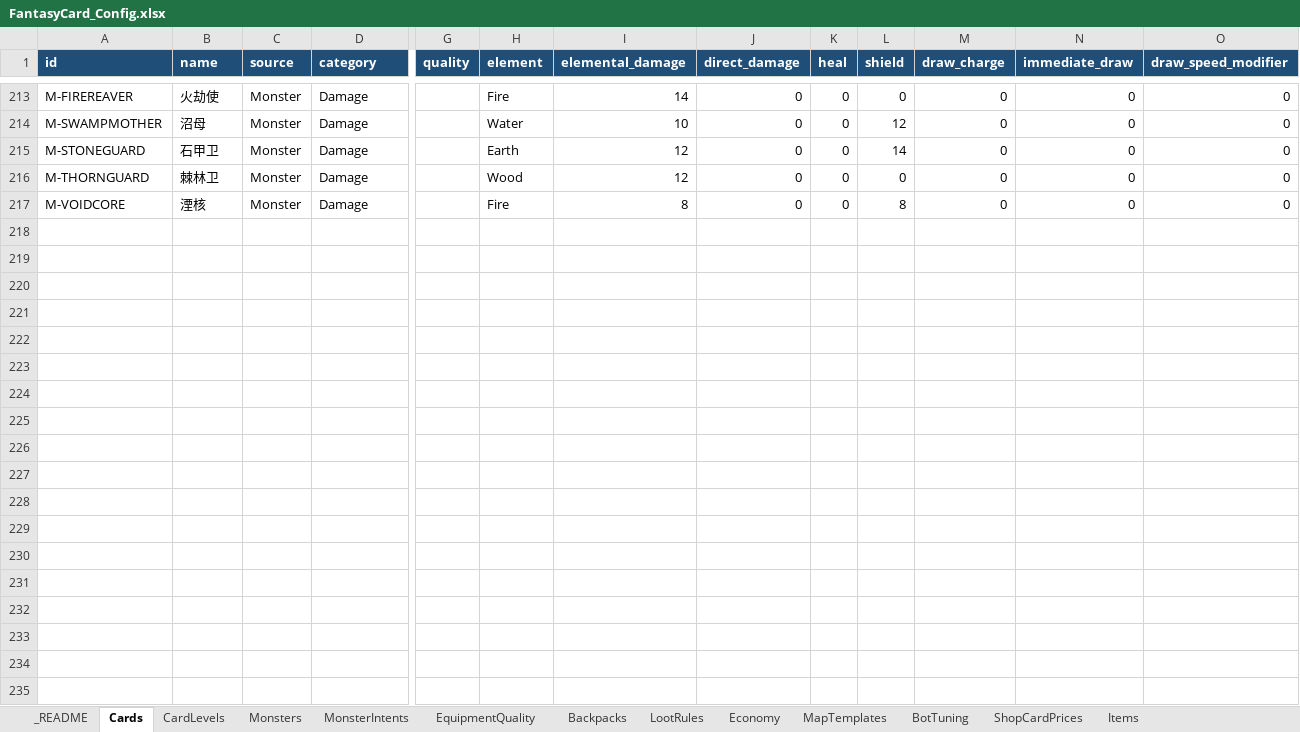
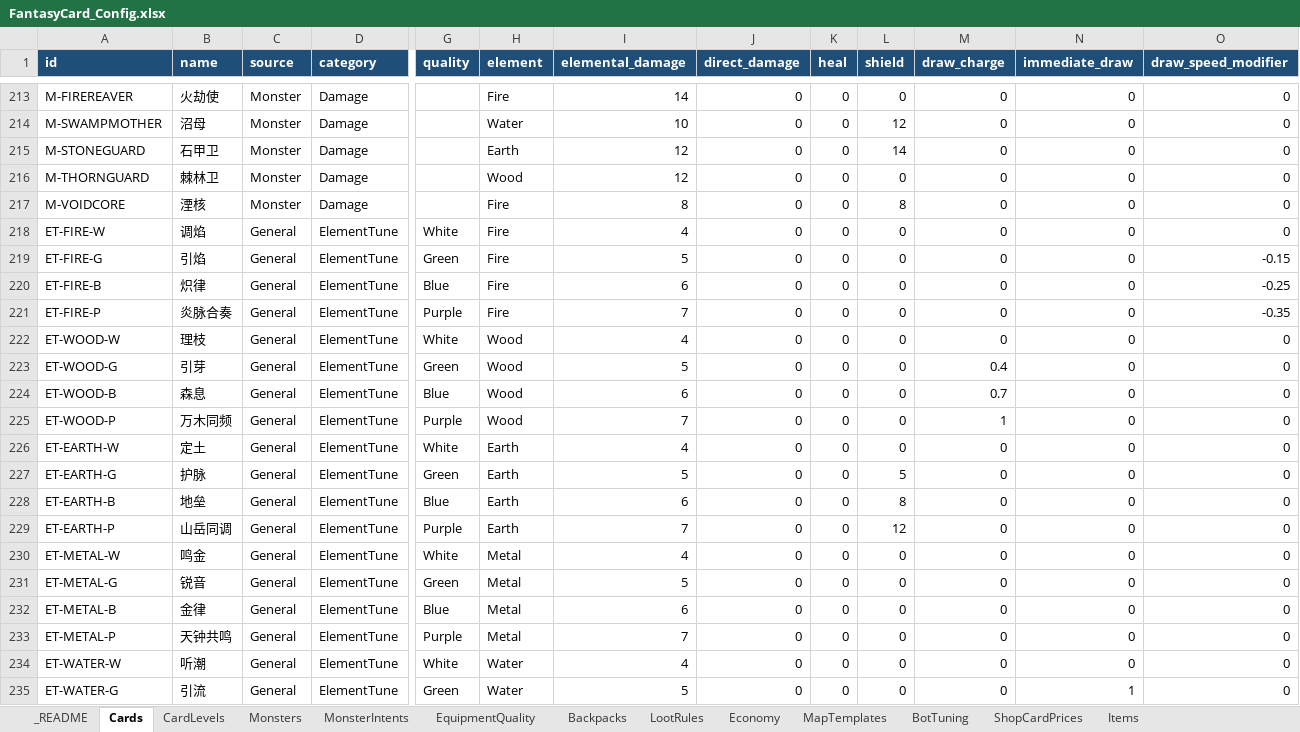
Before and after one commit to AlenSheng/godot_FanstaryCard, an Excel workbook: config/FantasyCard_Config.xlsx, sheet Cards, drawn as a sheet; only a part is shown, gaps mark what is left out; values as stored, in another font and other column widths than the file's, no borders; rows hold the shown columns only; the diff covers the shown part only; the diff names each change by its address in the sheet, - before the commit and + after, or states it on an @@ line.

Commit message:
feat: add elemental tuning cards

```diff
--- a/config/FantasyCard_Config.xlsx (sheet Cards)
+++ b/config/FantasyCard_Config.xlsx (sheet Cards)
+row 218: ET-FIRE-W | 调焰 | General | ElementTune | White | Fire | 4 | 0 | 0 | 0 | 0 | 0 | 0
+row 219: ET-FIRE-G | 引焰 | General | ElementTune | Green | Fire | 5 | 0 | 0 | 0 | 0 | 0 | -0.15
+row 220: ET-FIRE-B | 炽律 | General | ElementTune | Blue | Fire | 6 | 0 | 0 | 0 | 0 | 0 | -0.25
+row 221: ET-FIRE-P | 炎脉合奏 | General | ElementTune | Purple | Fire | 7 | 0 | 0 | 0 | 0 | 0 | -0.35
+row 222: ET-WOOD-W | 理枝 | General | ElementTune | White | Wood | 4 | 0 | 0 | 0 | 0 | 0 | 0
+row 223: ET-WOOD-G | 引芽 | General | ElementTune | Green | Wood | 5 | 0 | 0 | 0 | 0.4 | 0 | 0
+row 224: ET-WOOD-B | 森息 | General | ElementTune | Blue | Wood | 6 | 0 | 0 | 0 | 0.7 | 0 | 0
+row 225: ET-WOOD-P | 万木同频 | General | ElementTune | Purple | Wood | 7 | 0 | 0 | 0 | 1 | 0 | 0
+row 226: ET-EARTH-W | 定土 | General | ElementTune | White | Earth | 4 | 0 | 0 | 0 | 0 | 0 | 0
+row 227: ET-EARTH-G | 护脉 | General | ElementTune | Green | Earth | 5 | 0 | 0 | 5 | 0 | 0 | 0
+row 228: ET-EARTH-B | 地垒 | General | ElementTune | Blue | Earth | 6 | 0 | 0 | 8 | 0 | 0 | 0
+row 229: ET-EARTH-P | 山岳同调 | General | ElementTune | Purple | Earth | 7 | 0 | 0 | 12 | 0 | 0 | 0
+row 230: ET-METAL-W | 鸣金 | General | ElementTune | White | Metal | 4 | 0 | 0 | 0 | 0 | 0 | 0
+row 231: ET-METAL-G | 锐音 | General | ElementTune | Green | Metal | 5 | 0 | 0 | 0 | 0 | 0 | 0
+row 232: ET-METAL-B | 金律 | General | ElementTune | Blue | Metal | 6 | 0 | 0 | 0 | 0 | 0 | 0
+row 233: ET-METAL-P | 天钟共鸣 | General | ElementTune | Purple | Metal | 7 | 0 | 0 | 0 | 0 | 0 | 0
+row 234: ET-WATER-W | 听潮 | General | ElementTune | White | Water | 4 | 0 | 0 | 0 | 0 | 0 | 0
+row 235: ET-WATER-G | 引流 | General | ElementTune | Green | Water | 5 | 0 | 0 | 0 | 0 | 1 | 0
```
Also changed, not shown: 2 added rows and 1 edited cell elsewhere in this sheet, sheet CardLevels, sheet _README, 19 other files.
